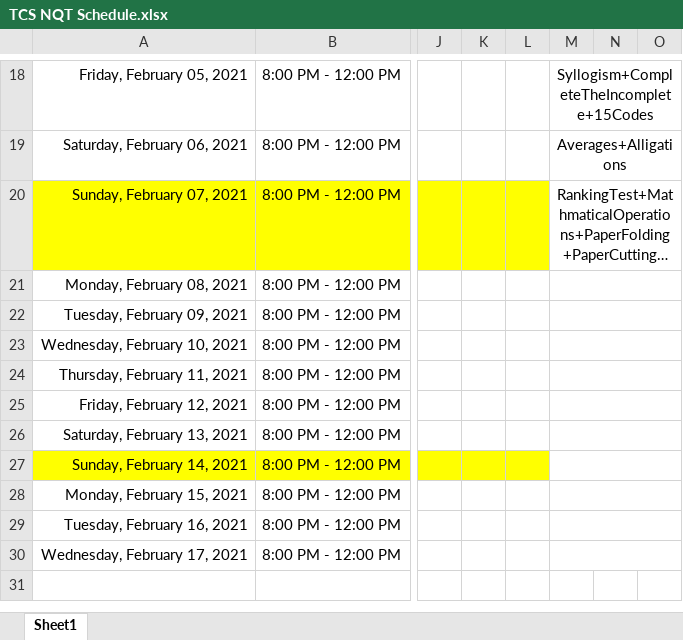
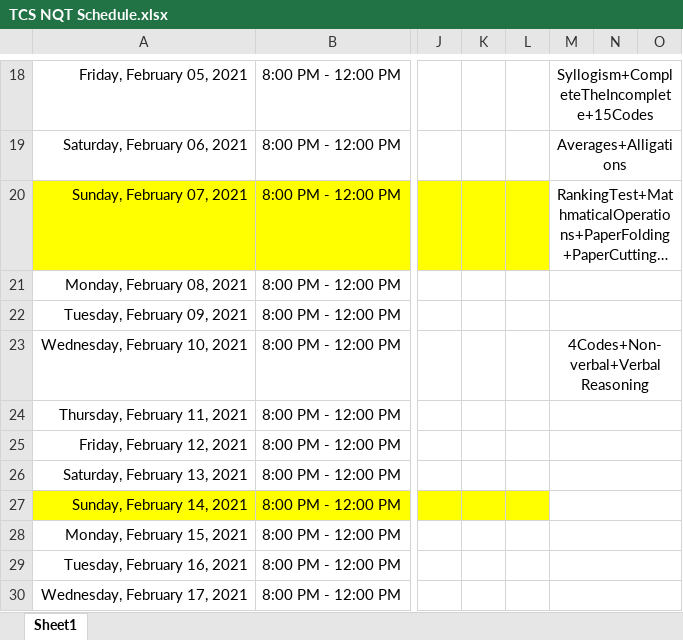
Before and after one commit to hanisntsolo/crackingTheCodeInterview, an Excel workbook: TCS NQT Schedule.xlsx, sheet Sheet1, drawn as a sheet; only a part is shown, gaps mark what is left out; long unchanged cells end in …; values as stored, in another font and other column widths than the file's, no borders; the diff names each change by its address in the sheet, - before the commit and + after, or states it on an @@ line.

```diff
--- a/TCS NQT Schedule.xlsx (sheet Sheet1)
+++ b/TCS NQT Schedule.xlsx (sheet Sheet1)
-M23: (empty)
+M23: 4Codes+Non-verbal+Verbal Reasoning
```
Also changed, not shown: 10 other files.
